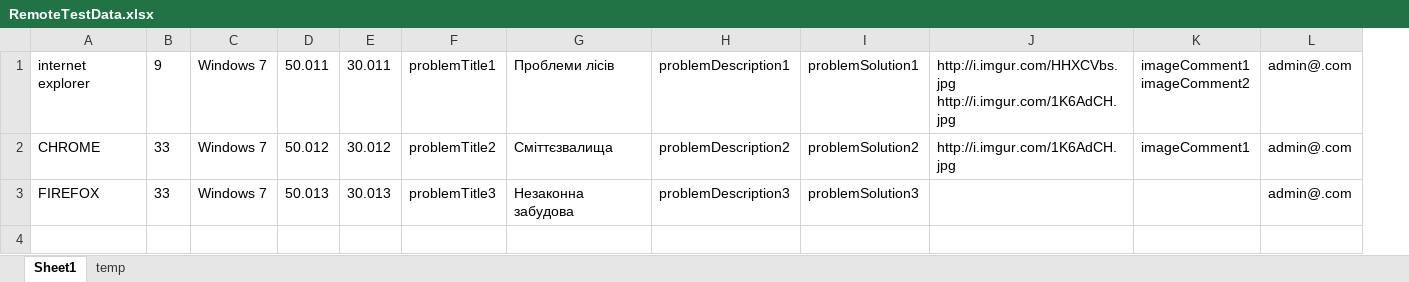
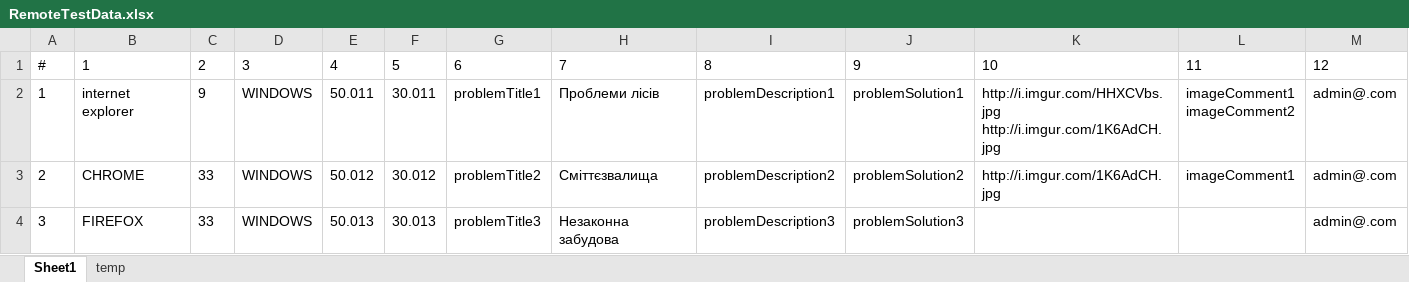
Before and after one commit to ITsvetkoFF/KV005, an Excel workbook: resources/RemoteTestData.xlsx, sheet Sheet1, drawn as a sheet; only a part is shown; values as stored, in another font and other column widths than the file's, no borders; removed rows and columns are numbered as before the commit, all else as after; rows hold the shown columns only; the diff names each change by its address in the sheet, - before the commit and + after, or states it on an @@ line.

```diff
--- a/resources/RemoteTestData.xlsx (sheet Sheet1)
+++ b/resources/RemoteTestData.xlsx (sheet Sheet1)
+column A, rows 2-4: 1 | 2 | 3
-column C, rows 1-3: all Windows 7
+column D, rows 2-4: all WINDOWS
+row 1: # | 1 | 2 | 3 | 4 | 5 | 6 | 7 | 8 | 9 | 10 | 11 | 12
```
Also changed, not shown: resources/LocalTestData.xlsx, resources/TestData.xlsx, 9 other files.
